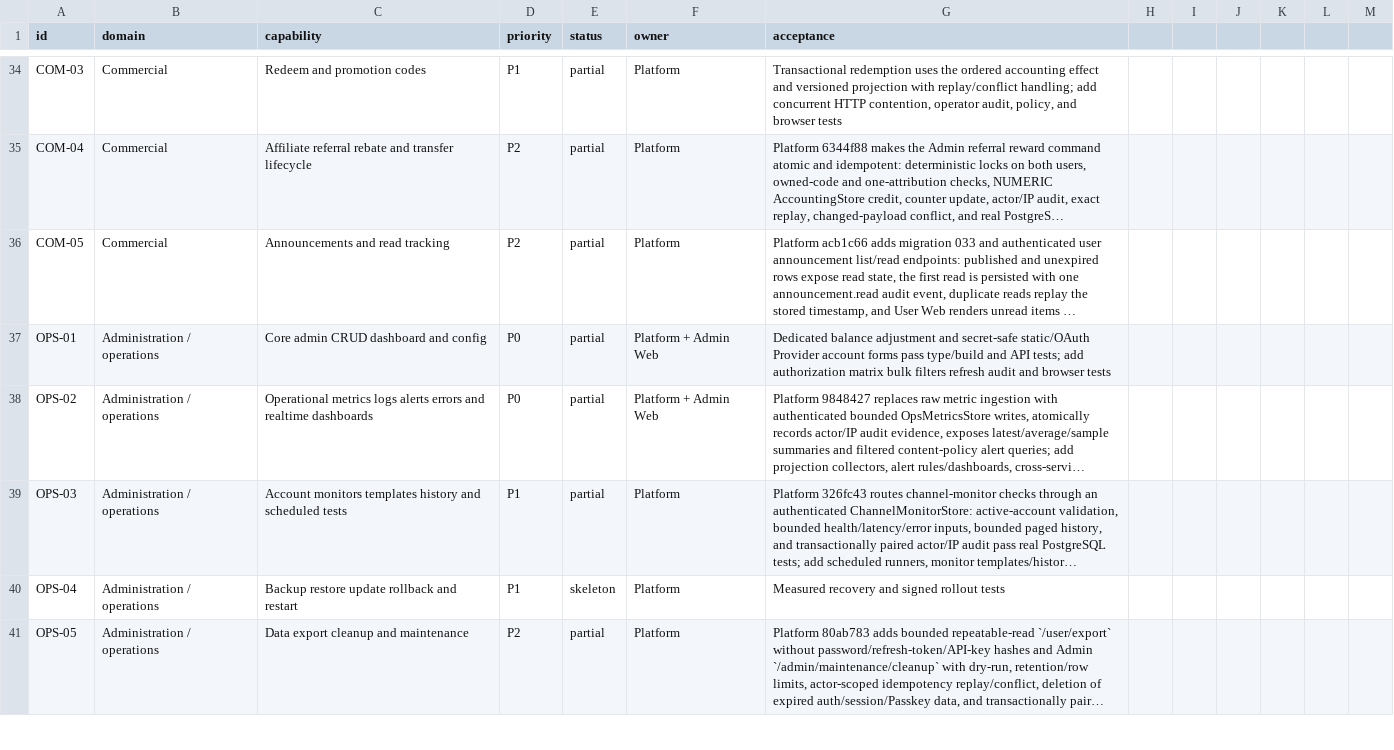
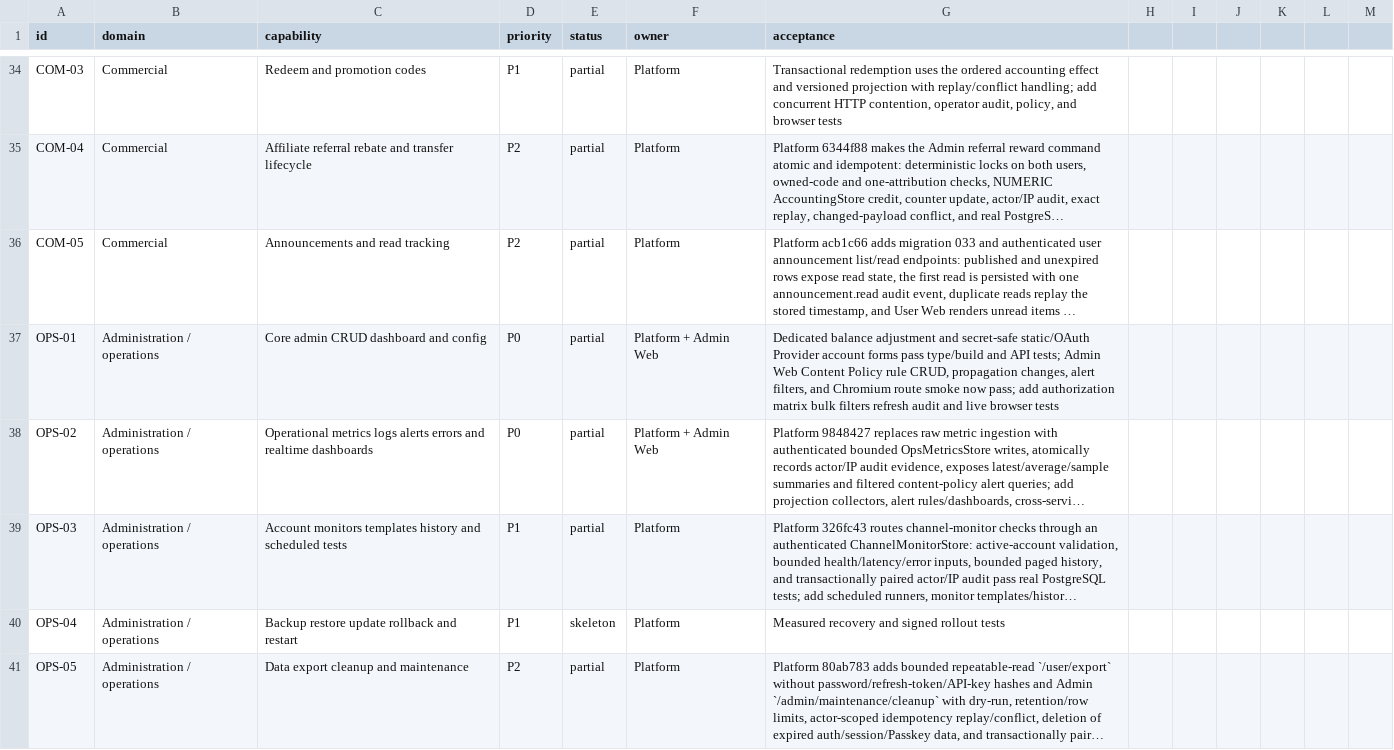
Before and after one commit to GMorandi/ScalaAPI-Platform, a CSV file: docs/rewrite/feature-inventory.csv, drawn as a sheet; only a part is shown, gaps mark what is left out; long unchanged cells end in …; the diff covers the shown part only; the diff names each change by its address in the sheet, - before the commit and + after, or states it on an @@ line.

Commit message:
docs(rewrite): update admin policy operations checkpoint
Advance the active rewrite baseline to Platform 27c4b74 and record the new Admin Web content-policy console, API contract types, propagation and alert views, bilingual navigation, and passing Playwright smoke evidence. Update SEC-01, OPS-01, and UI-05 inventory acceptance text and preserve the remaining live authorization, User Web, multi-process, and long-stream release gates in the next-stage plan and risk register.

```diff
--- a/docs/rewrite/feature-inventory.csv
+++ b/docs/rewrite/feature-inventory.csv
-G37 (acceptance): …API tests; add authorization matrix bulk filters refresh audit and browser tests
+G37 (acceptance): …API tests; Admin Web Content Policy rule CRUD, propagation changes, alert filters, and Chromium route smoke now pass; add authorization matrix bulk filters refresh audit and live browser tests
```
Also changed, not shown: 8 edited cells elsewhere in this file, 4 other files.
